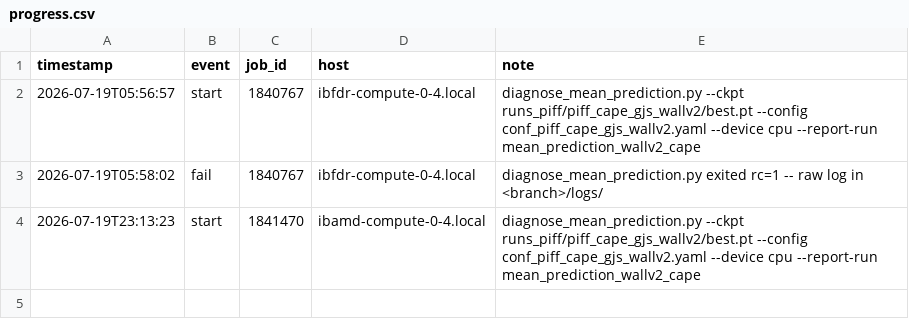
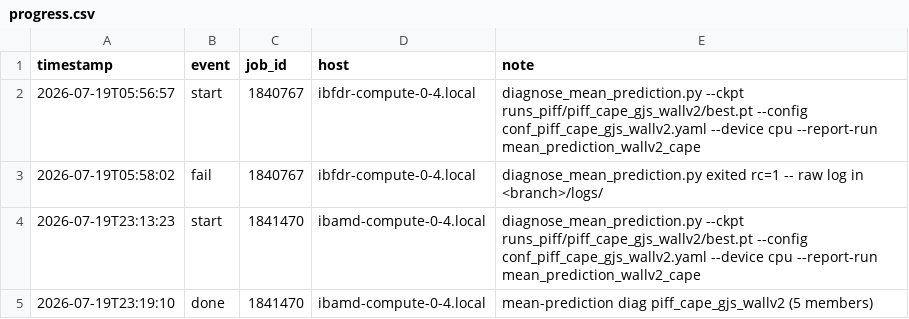
Before and after one commit to sanaamouzahir/qg-closure, a CSV file: reports/mean_prediction_wallv2_cape/progress.csv, drawn as a sheet; the diff names each change by its address in the sheet, - before the commit and + after, or states it on an @@ line.

Commit message:
[cluster][digest] mean_prediction_wallv2_cape done (1841470)

```diff
--- a/reports/mean_prediction_wallv2_cape/progress.csv
+++ b/reports/mean_prediction_wallv2_cape/progress.csv
+row 5: 2026-07-19T23:19:10 | done | 1841470 | ibamd-compute-0-4.local | mean-prediction diag piff_cape_gjs_wallv2 (5 members)
```
Also changed, not shown: 3 other files.
